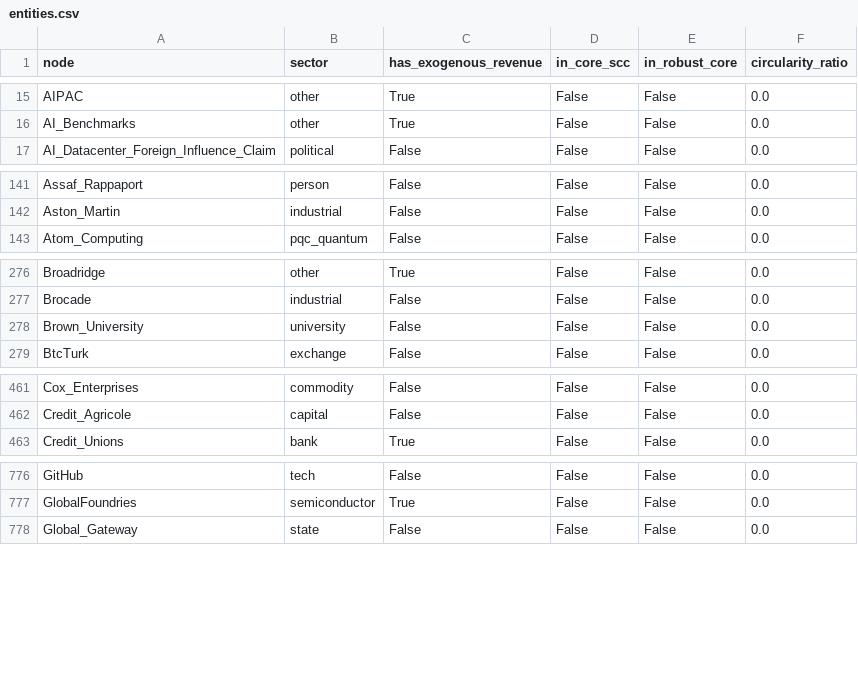
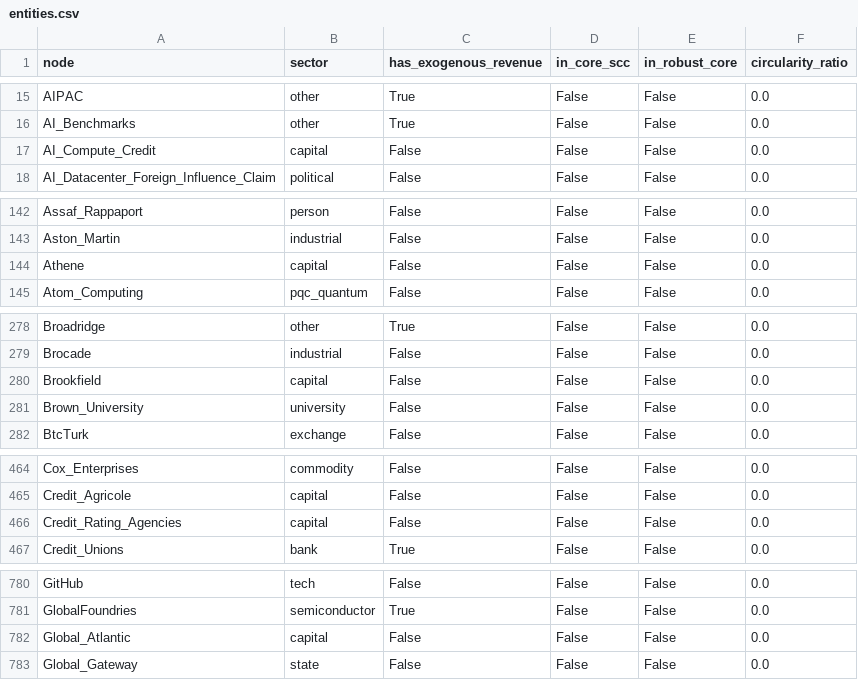
Before and after one commit to pq-cybarg/bubble-map, a CSV file: data/entities.csv, drawn as a sheet; only a part is shown, gaps mark what is left out; the diff covers the shown part only.

```diff
--- a/data/entities.csv
+++ b/data/entities.csv
@@ -16,2 +16,3 @@ AIPAC,other,True,False,False,0.0
 AI_Benchmarks,other,True,False,False,0.0
+AI_Compute_Credit,capital,False,False,False,0.0
 AI_Datacenter_Foreign_Influence_Claim,political,False,False,False,0.0
@@ -142,2 +143,3 @@ Assaf_Rappaport,person,False,False,False,0.0
 Aston_Martin,industrial,False,False,False,0.0
+Athene,capital,False,False,False,0.0
 Atom_Computing,pqc_quantum,False,False,False,0.0
@@ -277,2 +279,3 @@ Broadridge,other,True,False,False,0.0
 Brocade,industrial,False,False,False,0.0
+Brookfield,capital,False,False,False,0.0
 Brown_University,university,False,False,False,0.0
@@ -462,2 +465,3 @@ Cox_Enterprises,commodity,False,False,False,0.0
 Credit_Agricole,capital,False,False,False,0.0
+Credit_Rating_Agencies,capital,False,False,False,0.0
 Credit_Unions,bank,True,False,False,0.0
@@ -777,2 +781,3 @@ GitHub,tech,False,False,False,0.0
 GlobalFoundries,semiconductor,True,False,False,0.0
+Global_Atlantic,capital,False,False,False,0.0
 Global_Gateway,state,False,False,False,0.0
```
Also changed, not shown: 1 added row elsewhere in this file, data/edges.csv, 19 other files.
